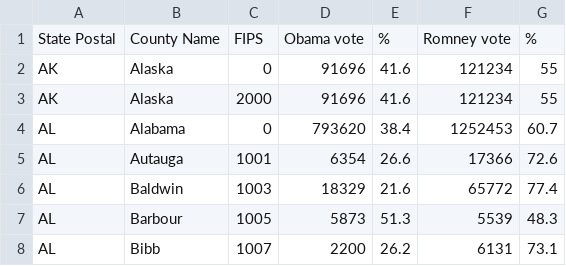
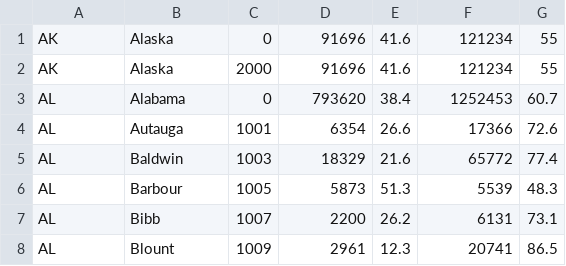
Before and after one commit to 9Kevinzhao/Parser, a CSV file: electionSimplified.csv, drawn as a sheet; only a part is shown; the shorter side is filled out with more unchanged rows; the diff names each change by its address in the sheet, - before the commit and + after, or states it on an @@ line.

```diff
--- a/electionSimplified.csv
+++ b/electionSimplified.csv
-row 1: State Postal | County Name | FIPS | Obama vote | % | Romney vote | %
```
Also changed, not shown: 4 other files.
